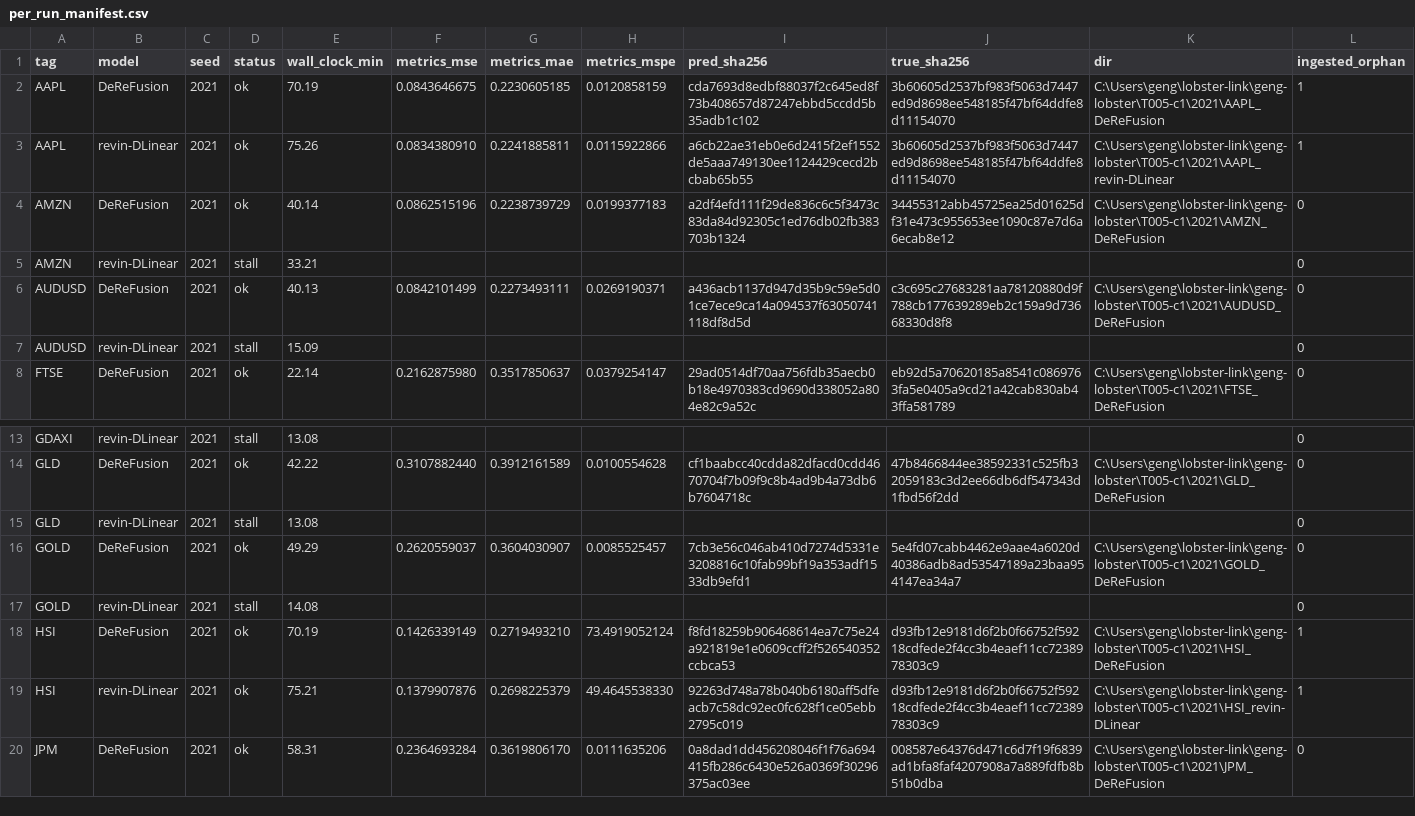
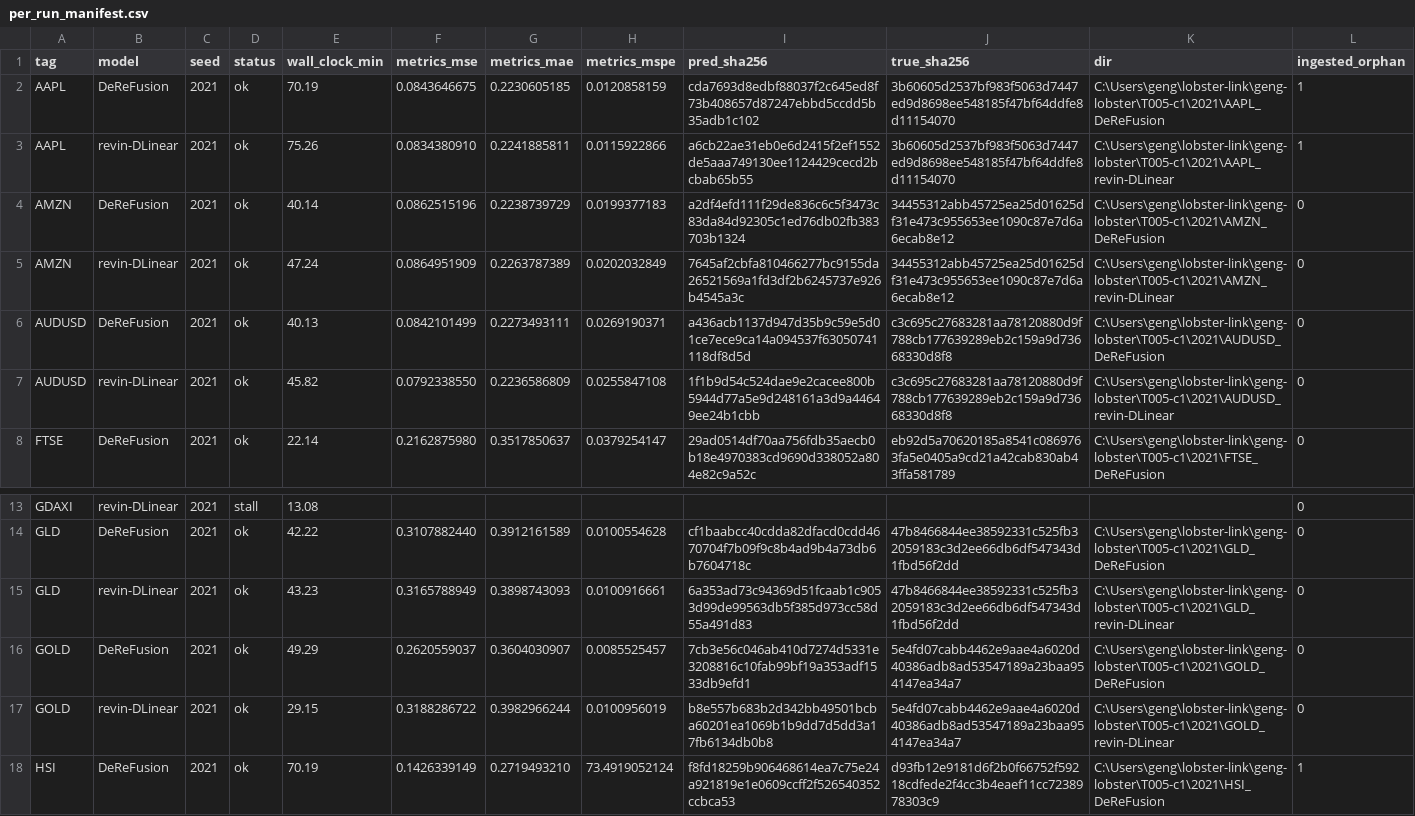
Before and after one commit to Alastair-Jiang/lobster-link, a CSV file: geng-lobster/T005-c1/per_run_manifest.csv, drawn as a sheet; only a part is shown, gaps mark what is left out; the shorter side is filled out with more unchanged rows; the diff covers the shown part only.

Commit message:
geng-lobster: 057 sleep-kill incident (2h38m lost) + fixes (no-sleep, watchdog guard); progress 89/120; artifacts for 2021 revin batch

```diff
--- a/geng-lobster/T005-c1/per_run_manifest.csv
+++ b/geng-lobster/T005-c1/per_run_manifest.csv
@@ -4,5 +4,5 @@ AAPL,revin-DLinear,2021,ok,75.26,0.0834380910,0.2241885811,0.0115922866,a6cb22ae
 AMZN,DeReFusion,2021,ok,40.14,0.0862515196,0.2238739729,0.0199377183,a2df4efd111f29de836c6c5f3473c83da84d92305c1ed76db02fb383703b1324,34455312abb45725ea25d01625df31e473c955653ee1090c87e7d6a6ecab8e12,C:\Users\geng\lobster-link\geng-lobster\T005-c1\2021\AMZN_DeReFusion,0
-AMZN,revin-DLinear,2021,stall,33.21,,,,,,,0
+AMZN,revin-DLinear,2021,ok,47.24,0.0864951909,0.2263787389,0.0202032849,7645af2cbfa810466277bc9155da26521569a1fd3df2b6245737e926b4545a3c,34455312abb45725ea25d01625df31e473c955653ee1090c87e7d6a6ecab8e12,C:\Users\geng\lobster-link\geng-lobster\T005-c1\2021\AMZN_revin-DLinear,0
 AUDUSD,DeReFusion,2021,ok,40.13,0.0842101499,0.2273493111,0.0269190371,a436acb1137d947d35b9c59e5d01ce7ece9ca14a094537f63050741118df8d5d,c3c695c27683281aa78120880d9f788cb177639289eb2c159a9d73668330d8f8,C:\Users\geng\lobster-link\geng-lobster\T005-c1\2021\AUDUSD_DeReFusion,0
-AUDUSD,revin-DLinear,2021,stall,15.09,,,,,,,0
+AUDUSD,revin-DLinear,2021,ok,45.82,0.0792338550,0.2236586809,0.0255847108,1f1b9d54c524dae9e2cacee800b5944d77a5e9d248161a3d9a44649ee24b1cbb,c3c695c27683281aa78120880d9f788cb177639289eb2c159a9d73668330d8f8,C:\Users\geng\lobster-link\geng-lobster\T005-c1\2021\AUDUSD_revin-DLinear,0
 FTSE,DeReFusion,2021,ok,22.14,0.2162875980,0.3517850637,0.0379254147,29ad0514df70aa756fdb35aecb0b18e4970383cd9690d338052a804e82c9a52c,eb92d5a70620185a8541c0869763fa5e0405a9cd21a42cab830ab43ffa581789,C:\Users\geng\lobster-link\geng-lobster\T005-c1\2021\FTSE_DeReFusion,0
@@ -14,5 +14,5 @@ GDAXI,revin-DLinear,2021,stall,13.08,,,,,,,0
 GLD,DeReFusion,2021,ok,42.22,0.3107882440,0.3912161589,0.0100554628,cf1baabcc40cdda82dfacd0cdd4670704f7b09f9c8b4ad9b4a73db6b7604718c,47b8466844ee38592331c525fb32059183c3d2ee66db6df547343d1fbd56f2dd,C:\Users\geng\lobster-link\geng-lobster\T005-c1\2021\GLD_DeReFusion,0
-GLD,revin-DLinear,2021,stall,13.08,,,,,,,0
+GLD,revin-DLinear,2021,ok,43.23,0.3165788949,0.3898743093,0.0100916661,6a353ad73c94369d51fcaab1c9053d99de99563db5f385d973cc58d55a491d83,47b8466844ee38592331c525fb32059183c3d2ee66db6df547343d1fbd56f2dd,C:\Users\geng\lobster-link\geng-lobster\T005-c1\2021\GLD_revin-DLinear,0
 GOLD,DeReFusion,2021,ok,49.29,0.2620559037,0.3604030907,0.0085525457,7cb3e56c046ab410d7274d5331e3208816c10fab99bf19a353adf1533db9efd1,5e4fd07cabb4462e9aae4a6020d40386adb8ad53547189a23baa954147ea34a7,C:\Users\geng\lobster-link\geng-lobster\T005-c1\2021\GOLD_DeReFusion,0
-GOLD,revin-DLinear,2021,stall,14.08,,,,,,,0
+GOLD,revin-DLinear,2021,ok,29.15,0.3188286722,0.3982966244,0.0100956019,b8e557b683b2d342bb49501bcba60201ea1069b1b9dd7d5dd3a17fb6134db0b8,5e4fd07cabb4462e9aae4a6020d40386adb8ad53547189a23baa954147ea34a7,C:\Users\geng\lobster-link\geng-lobster\T005-c1\2021\GOLD_revin-DLinear,0
 HSI,DeReFusion,2021,ok,70.19,0.1426339149,0.2719493210,73.4919052124,f8fd18259b906468614ea7c75e24a921819e1e0609ccff2f526540352ccbca53,d93fb12e9181d6f2b0f66752f59218cdfede2f4cc3b4eaef11cc7238978303c9,C:\Users\geng\lobster-link\geng-lobster\T005-c1\2021\HSI_DeReFusion,1
```
Also changed, not shown: 40 edited cells elsewhere in this file, geng-lobster/T005-c1/lane0_runs.csv, geng-lobster/T005-c1/lane1_runs.csv, 47 other files.
